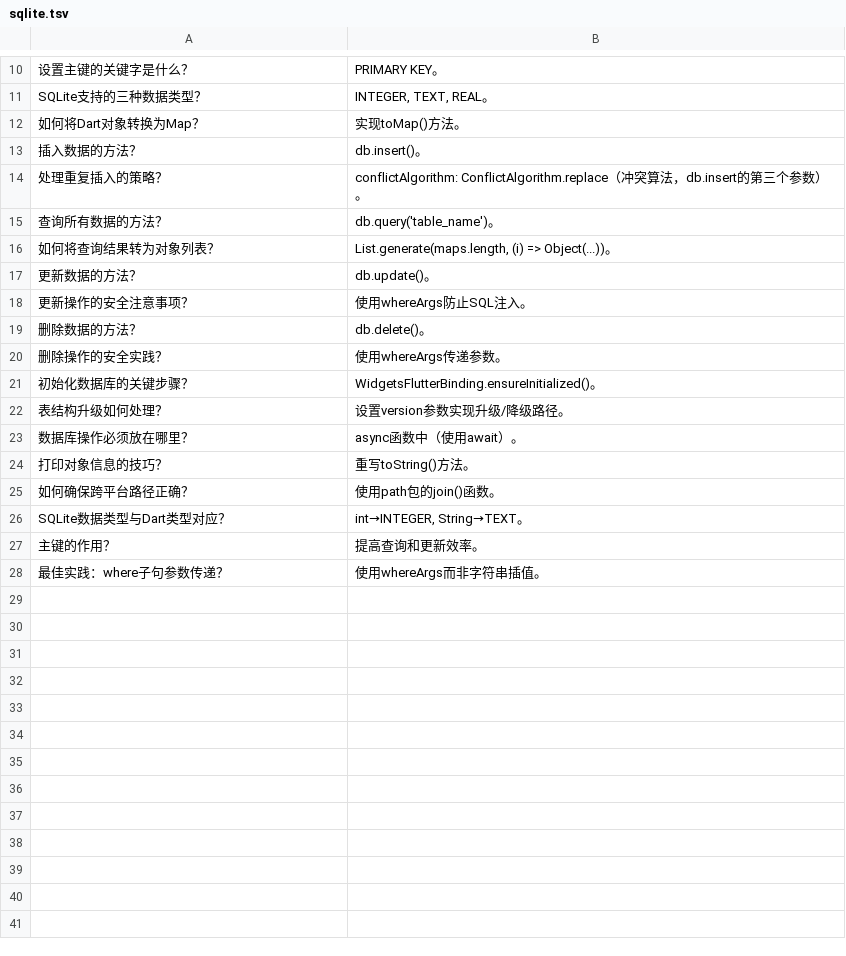
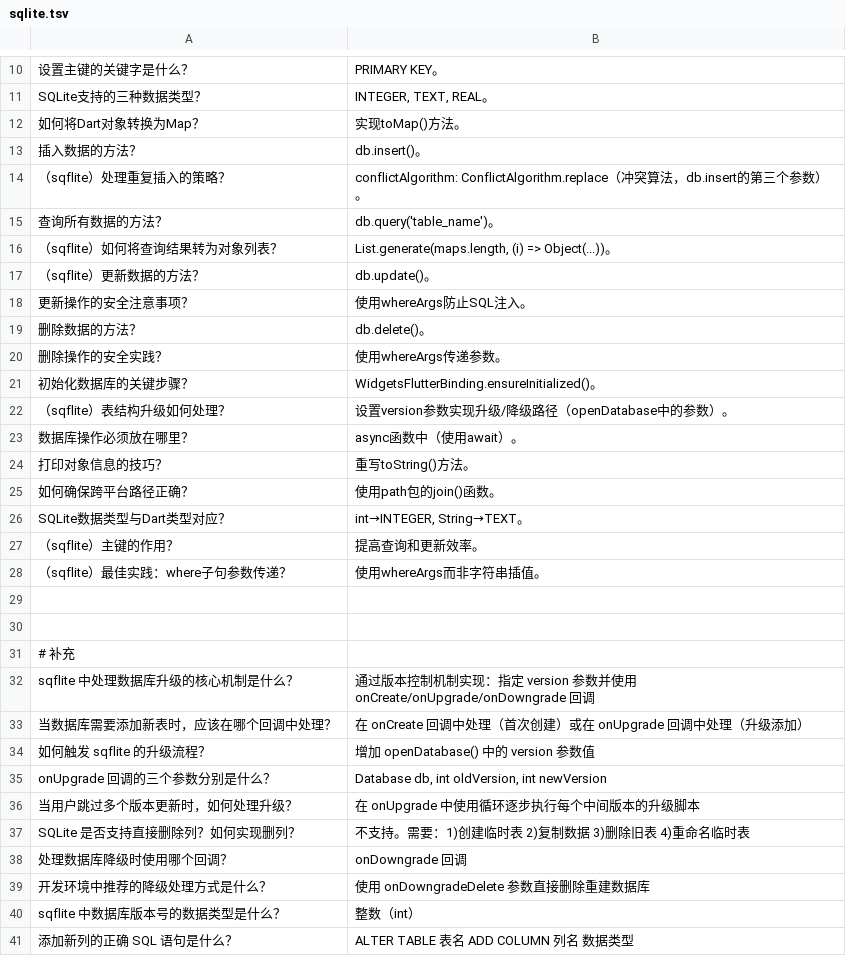
Before and after one commit to JohnZengshi/anki, a TSV file: Flutter/docs.flutter.dev/cookbook/persistence/sqlite.tsv, drawn as a sheet; only a part is shown, gaps mark what is left out; the diff covers the shown part only.

Commit message:
docs(Flutter): 更新sqflite和基础文档中的说明
补充sqflite数据库升级机制和安全查询的详细说明
修正文档中的格式和标注问题

```diff
--- a/Flutter/docs.flutter.dev/cookbook/persistence/sqlite.tsv
+++ b/Flutter/docs.flutter.dev/cookbook/persistence/sqlite.tsv
@@ -13,6 +13,6 @@ SQLite支持的三种数据类型？	INTEGER, TEXT, REAL。
 插入数据的方法？	db.insert()。
-处理重复插入的策略？	conflictAlgorithm: ConflictAlgorithm.replace（冲突算法，db.insert的第三个参数）。
+（sqflite）处理重复插入的策略？	conflictAlgorithm: ConflictAlgorithm.replace（冲突算法，db.insert的第三个参数）。
 查询所有数据的方法？	db.query('table_name')。
-如何将查询结果转为对象列表？	List.generate(maps.length, (i) => Object(...))。
-更新数据的方法？	db.update()。
+（sqflite）如何将查询结果转为对象列表？	List.generate(maps.length, (i) => Object(...))。
+（sqflite）更新数据的方法？	db.update()。
 更新操作的安全注意事项？	使用whereArgs防止SQL注入。
@@ -21,3 +21,3 @@ SQLite支持的三种数据类型？	INTEGER, TEXT, REAL。
 初始化数据库的关键步骤？	WidgetsFlutterBinding.ensureInitialized()。
-表结构升级如何处理？	设置version参数实现升级/降级路径。
+（sqflite）表结构升级如何处理？	设置version参数实现升级/降级路径（openDatabase中的参数）。
 数据库操作必须放在哪里？	async函数中（使用await）。
@@ -26,3 +26,16 @@ SQLite支持的三种数据类型？	INTEGER, TEXT, REAL。
 SQLite数据类型与Dart类型对应？	int→INTEGER, String→TEXT。
-主键的作用？	提高查询和更新效率。
-最佳实践：where子句参数传递？	使用whereArgs而非字符串插值。
+（sqflite）主键的作用？	提高查询和更新效率。
+（sqflite）最佳实践：where子句参数传递？	使用whereArgs而非字符串插值。
+
+
+# 补充
+sqflite 中处理数据库升级的核心机制是什么？	通过版本控制机制实现：指定 version 参数并使用 onCreate/onUpgrade/onDowngrade 回调
+当数据库需要添加新表时，应该在哪个回调中处理？	在 onCreate 回调中处理（首次创建）或在 onUpgrade 回调中处理（升级添加）
+如何触发 sqflite 的升级流程？	增加 openDatabase() 中的 version 参数值
+onUpgrade 回调的三个参数分别是什么？	Database db, int oldVersion, int newVersion
+当用户跳过多个版本更新时，如何处理升级？	在 onUpgrade 中使用循环逐步执行每个中间版本的升级脚本
+SQLite 是否支持直接删除列？如何实现删列？	不支持。需要：1)创建临时表 2)复制数据 3)删除旧表 4)重命名临时表
+处理数据库降级时使用哪个回调？	onDowngrade 回调
+开发环境中推荐的降级处理方式是什么？	使用 onDowngradeDelete 参数直接删除重建数据库
+sqflite 中数据库版本号的数据类型是什么？	整数（int）
+添加新列的正确 SQL 语句是什么？	ALTER TABLE 表名 ADD COLUMN 列名 数据类型
```
Also changed, not shown: 22 added rows and 2 edited cells elsewhere in this file, Flutter/base.tsv, Flutter/pub.dev/packages/sqflite.tsv.
